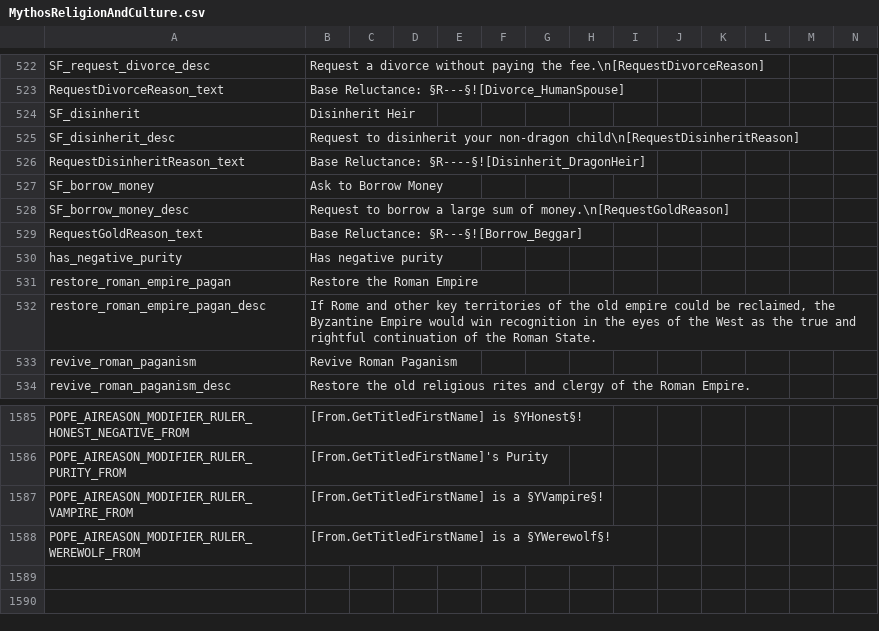
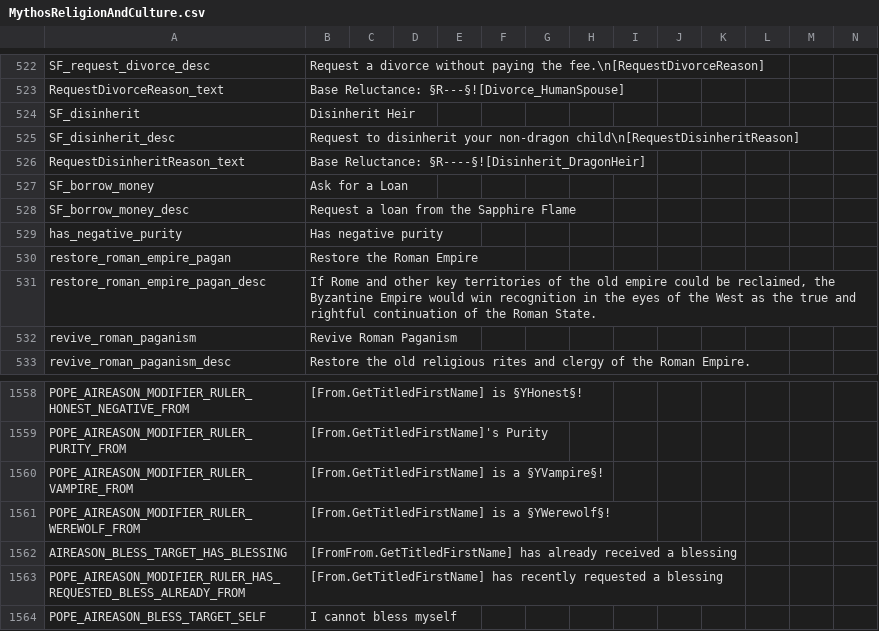
Before and after one commit to Leekoo/Mythos2, a CSV file: Mythos2/localisation/MythosReligionAndCulture.csv, drawn as a sheet; only a part is shown, gaps mark what is left out; removed rows and columns are numbered as before the commit, all else as after; rows hold the shown columns only; the diff covers the shown part only; the diff names each change by its address in the sheet, - before the commit and + after, or states it on an @@ line.

Commit message:
Reworked Request Blessing decision

```diff
--- a/Mythos2/localisation/MythosReligionAndCulture.csv
+++ b/Mythos2/localisation/MythosReligionAndCulture.csv
-B527: Ask to Borrow Money
+B527: Ask for a Loan
-B528: Request to borrow a large sum of money.\n[RequestGoldReason]
+B528: Request a loan from the Sapphire Flame
-row 529: RequestGoldReason_text | Base Reluctance: §R---§![Borrow_Beggar]
+row 1562: AIREASON_BLESS_TARGET_HAS_BLESSING | [FromFrom.GetTitledFirstName] has already received a blessing
+row 1563: POPE_AIREASON_MODIFIER_RULER_HAS_REQUESTED_BLESS_ALREADY_FROM | [From.GetTitledFirstName] has recently requested a blessing
+row 1564: POPE_AIREASON_BLESS_TARGET_SELF | I cannot bless myself
```
Also changed, not shown: 26 removed rows elsewhere in this file, 4 other files.
